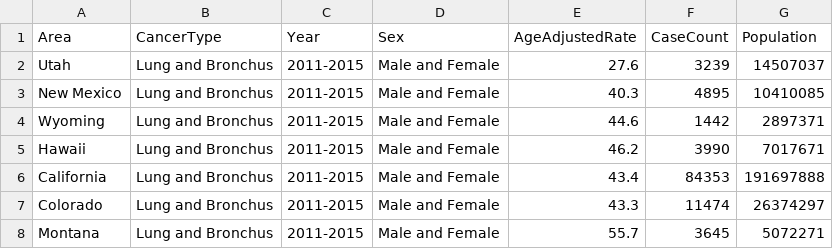
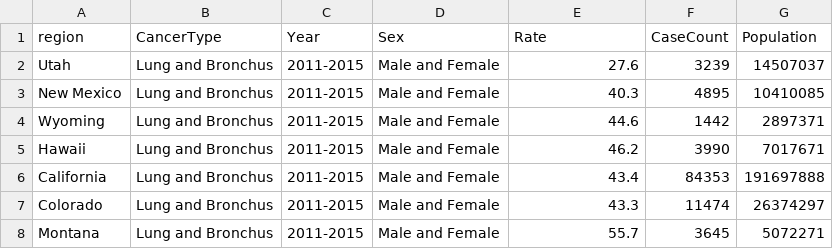
Before and after one commit to PHP-2560/Cancer_team_new, a CSV file: lung cancer.csv, drawn as a sheet; only a part is shown.

Commit message:
for map function

```diff
--- a/lung cancer.csv
+++ b/lung cancer.csv
@@ -1,2 +1,2 @@
-Area,CancerType,Year,Sex,AgeAdjustedRate,CaseCount,Population
+region,CancerType,Year,Sex,Rate,CaseCount,Population
 Utah,Lung and Bronchus,2011-2015,Male and Female,27.6,3239,14507037
```
